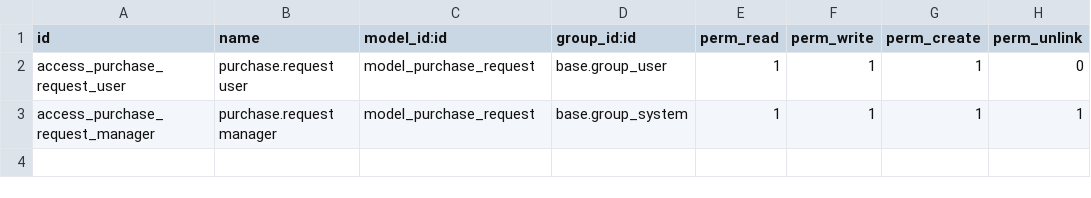
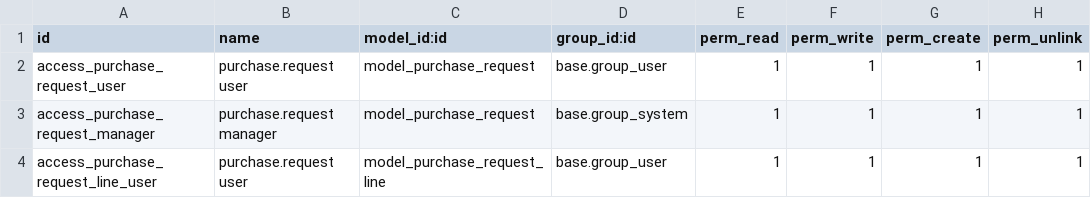
Before and after one commit to SamuelMaiko/odoo-18-customization, a CSV file: custom-addons/purchase_request/security/ir.model.access.csv, drawn as a sheet.

Commit message:
Purchase requests created and sent to the Procurement department implemented

```diff
--- a/custom-addons/purchase_request/security/ir.model.access.csv
+++ b/custom-addons/purchase_request/security/ir.model.access.csv
@@ -1,3 +1,4 @@
 id,name,model_id:id,group_id:id,perm_read,perm_write,perm_create,perm_unlink
-access_purchase_request_user,purchase.request user,model_purchase_request,base.group_user,1,1,1,0
+access_purchase_request_user,purchase.request user,model_purchase_request,base.group_user,1,1,1,1
 access_purchase_request_manager,purchase.request manager,model_purchase_request,base.group_system,1,1,1,1
+access_purchase_request_line_user,purchase.request user,model_purchase_request_line,base.group_user,1,1,1,1
```
Also changed, not shown: 5 other files.
